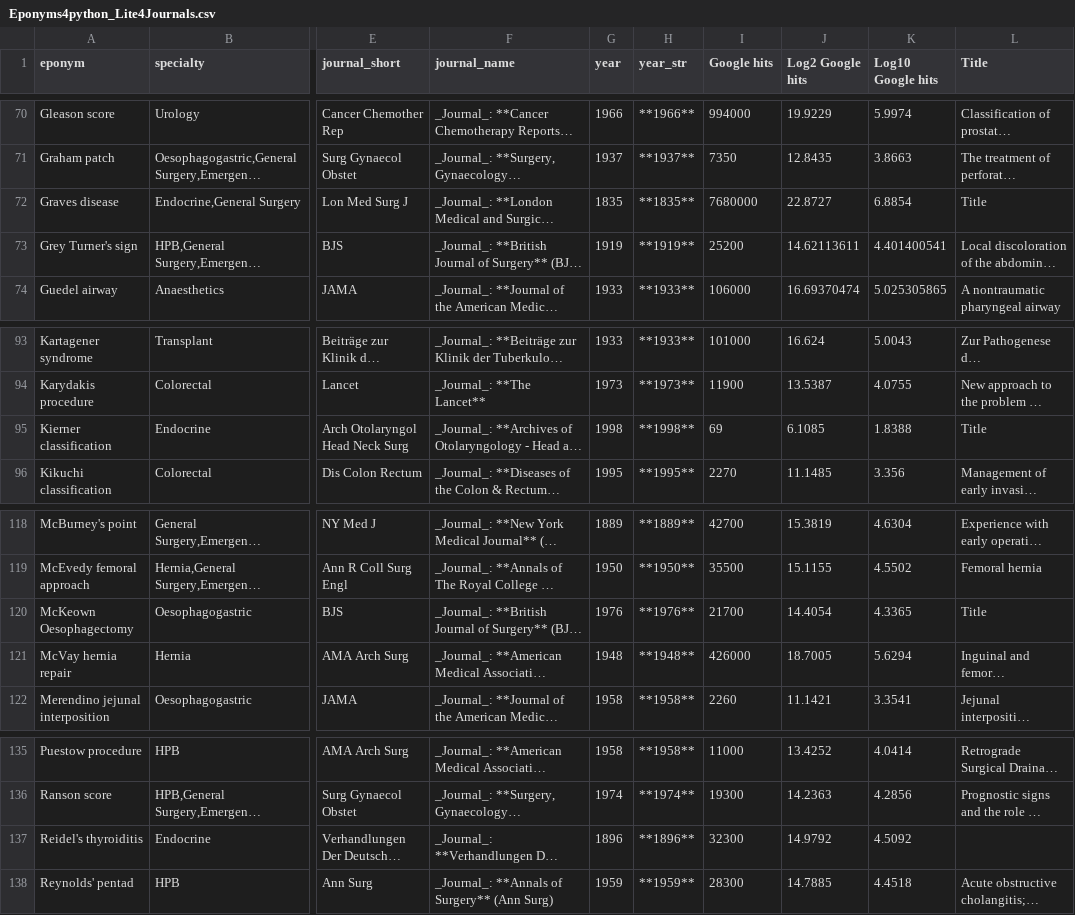
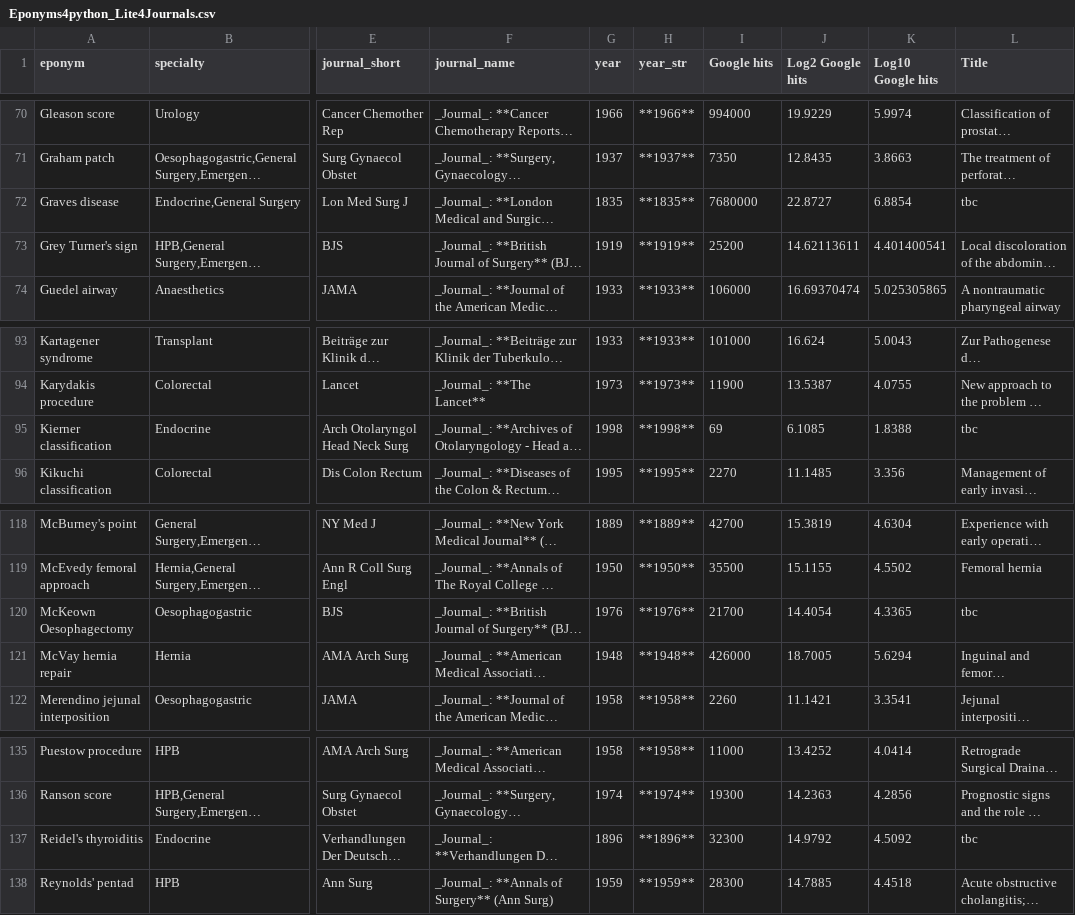
Before and after one commit to HayesAJ83/SurgicalEps_01, a CSV file: Eponyms4python_Lite4Journals.csv, drawn as a sheet; only a part is shown, gaps mark what is left out; long unchanged cells end in …; the diff covers the shown part only; the diff names each change by its address in the sheet, - before the commit and + after, or states it on an @@ line.

```diff
--- a/Eponyms4python_Lite4Journals.csv
+++ b/Eponyms4python_Lite4Journals.csv
-L72 (Title): Title
+L72 (Title): tbc
-L95 (Title): Title
+L95 (Title): tbc
-L120 (Title): Title
+L120 (Title): tbc
-L137 (Title): (empty)
+L137 (Title): tbc
```
Also changed, not shown: 35 edited cells elsewhere in this file.
